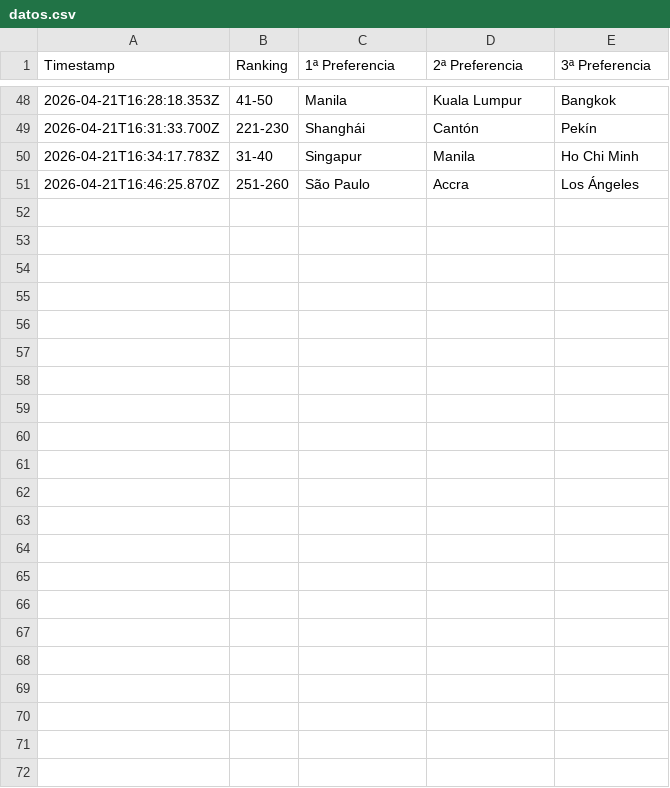
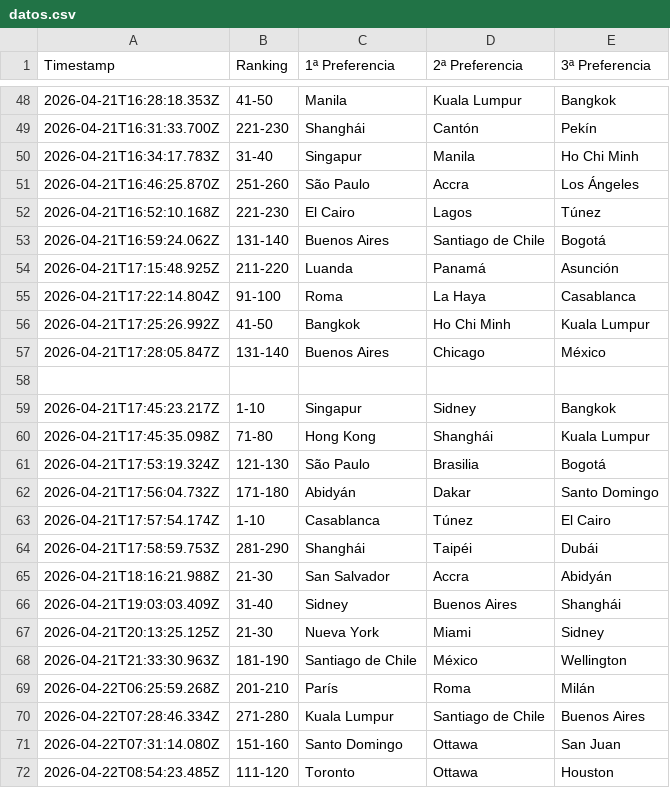
Before and after one commit to pablo-blip0099QKE/Encuesta-ICEX-Destinos-Previa, a CSV file: datos.csv, drawn as a sheet; only a part is shown, gaps mark what is left out.

Commit message:
Add files via upload

```diff
--- a/datos.csv
+++ b/datos.csv
@@ -51 +51,22 @@ Timestamp,Ranking,1ª Preferencia,2ª Preferencia,3ª Preferencia
 2026-04-21T16:46:25.870Z,251-260,São Paulo,Accra,Los Ángeles
+2026-04-21T16:52:10.168Z,221-230,El Cairo,Lagos,Túnez
+2026-04-21T16:59:24.062Z,131-140,Buenos Aires,Santiago de Chile,Bogotá
+2026-04-21T17:15:48.925Z,211-220,Luanda,Panamá,Asunción
+2026-04-21T17:22:14.804Z,91-100,Roma,La Haya,Casablanca
+2026-04-21T17:25:26.992Z,41-50,Bangkok,Ho Chi Minh,Kuala Lumpur
+2026-04-21T17:28:05.847Z,131-140,Buenos Aires,Chicago,México
+,,,,
+2026-04-21T17:45:23.217Z,1-10,Singapur,Sidney,Bangkok
+2026-04-21T17:45:35.098Z,71-80,Hong Kong,Shanghái,Kuala Lumpur
+2026-04-21T17:53:19.324Z,121-130,São Paulo,Brasilia,Bogotá
+2026-04-21T17:56:04.732Z,171-180,Abidyán,Dakar,Santo Domingo
+2026-04-21T17:57:54.174Z,1-10,Casablanca,Túnez,El Cairo
+2026-04-21T17:58:59.753Z,281-290,Shanghái,Taipéi,Dubái
+2026-04-21T18:16:21.988Z,21-30,San Salvador,Accra,Abidyán
+2026-04-21T19:03:03.409Z,31-40,Sidney,Buenos Aires,Shanghái
+2026-04-21T20:13:25.125Z,21-30,Nueva York,Miami,Sidney
+2026-04-21T21:33:30.963Z,181-190,Santiago de Chile,México,Wellington
+2026-04-22T06:25:59.268Z,201-210,París,Roma,Milán
+2026-04-22T07:28:46.334Z,271-280,Kuala Lumpur,Santiago de Chile,Buenos Aires
+2026-04-22T07:31:14.080Z,151-160,Santo Domingo,Ottawa,San Juan
+2026-04-22T08:54:23.485Z,111-120,Toronto,Ottawa,Houston
```
